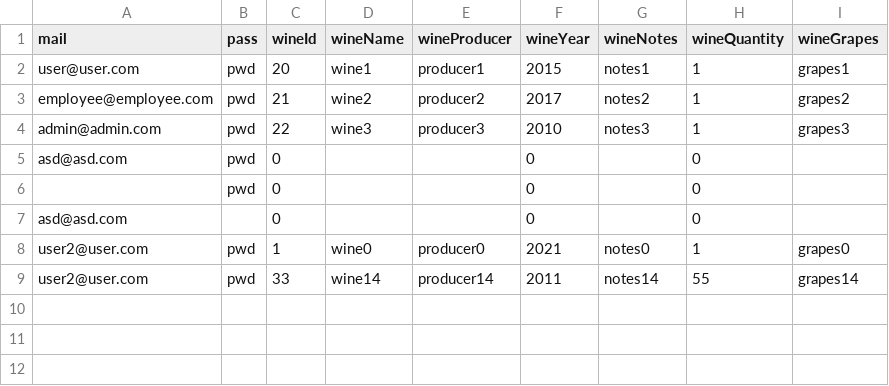
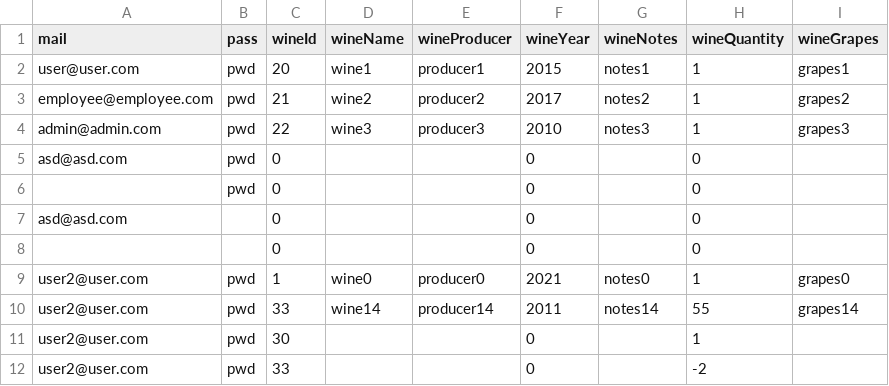
Before and after one commit to Sclafus/Ecommerce-GUI-with-Tests, a CSV file: src/testSet.csv, drawn as a sheet; the diff names each change by its address in the sheet, - before the commit and + after, or states it on an @@ line.

Commit message:
more complete test set

```diff
--- a/src/testSet.csv
+++ b/src/testSet.csv
+row 8:  |  | 0 |  |  | 0 |  | 0
+row 11: user2@user.com | pwd | 30 |  |  | 0 |  | 1
+row 12: user2@user.com | pwd | 33 |  |  | 0 |  | -2
```
